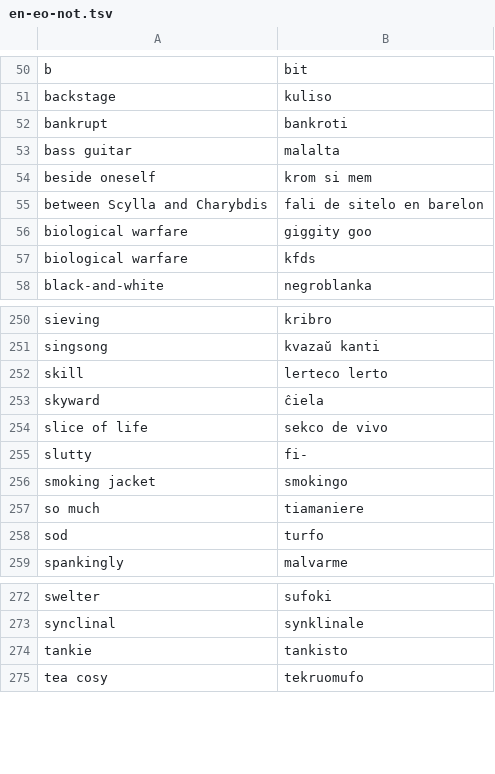
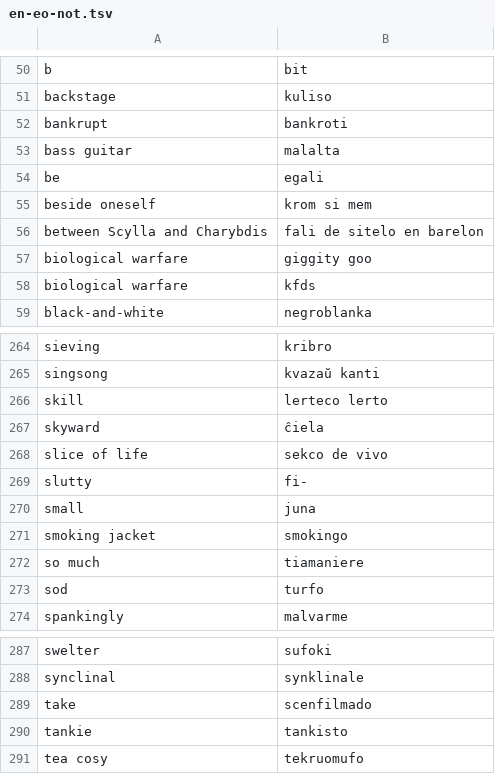
Before and after one commit to kotchwane/bona-vortaro, a TSV file: app/src/main/assets/vikivortaro/en-eo-not.tsv, drawn as a sheet; only a part is shown, gaps mark what is left out; the diff covers the shown part only; the diff names each change by its address in the sheet, - before the commit and + after, or states it on an @@ line.

```diff
--- a/app/src/main/assets/vikivortaro/en-eo-not.tsv
+++ b/app/src/main/assets/vikivortaro/en-eo-not.tsv
+row 54: be | egali
+row 270: small | juna
+row 289: take | scenfilmado
```
Also changed, not shown: 13 added rows elsewhere in this file, app/src/main/assets/vikivortaro/en-eo.tsv, app/src/main/assets/vikivortaro/fr-eo.tsv, 3 other files.
